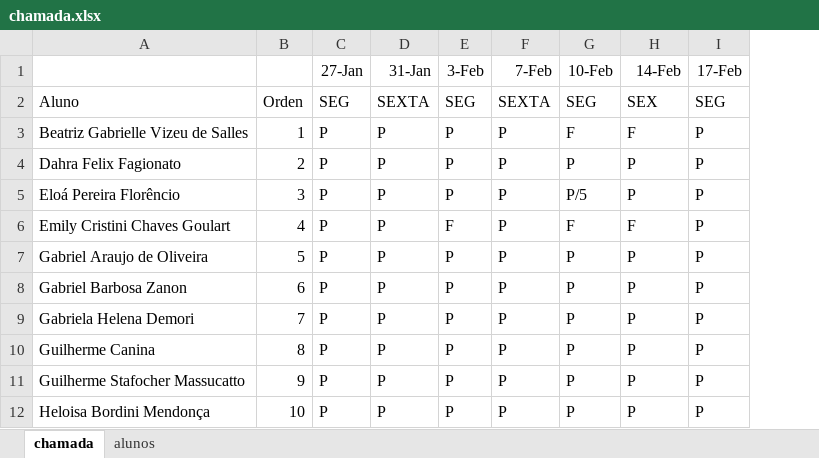
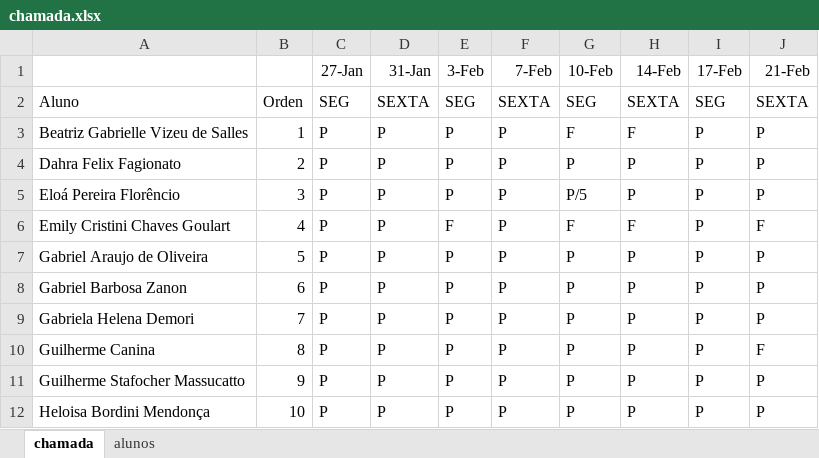
Before and after one commit to wellifabio/sesi2025, an Excel workbook: ds/3des/chamada.xlsx, sheet chamada, drawn as a sheet; only a part is shown; values as stored, in another font and other column widths than the file's, no borders; conditional formats not drawn; the diff names each change by its address in the sheet, - before the commit and + after, or states it on an @@ line.

Commit message:
chamada

```diff
--- a/ds/3des/chamada.xlsx (sheet chamada)
+++ b/ds/3des/chamada.xlsx (sheet chamada)
+column J (21-Feb), rows 2-12: SEXTA | P | P | P | F | P | P | P | F | P | P
-H2 (14-Feb): SEX
+H2 (14-Feb): SEXTA
```
